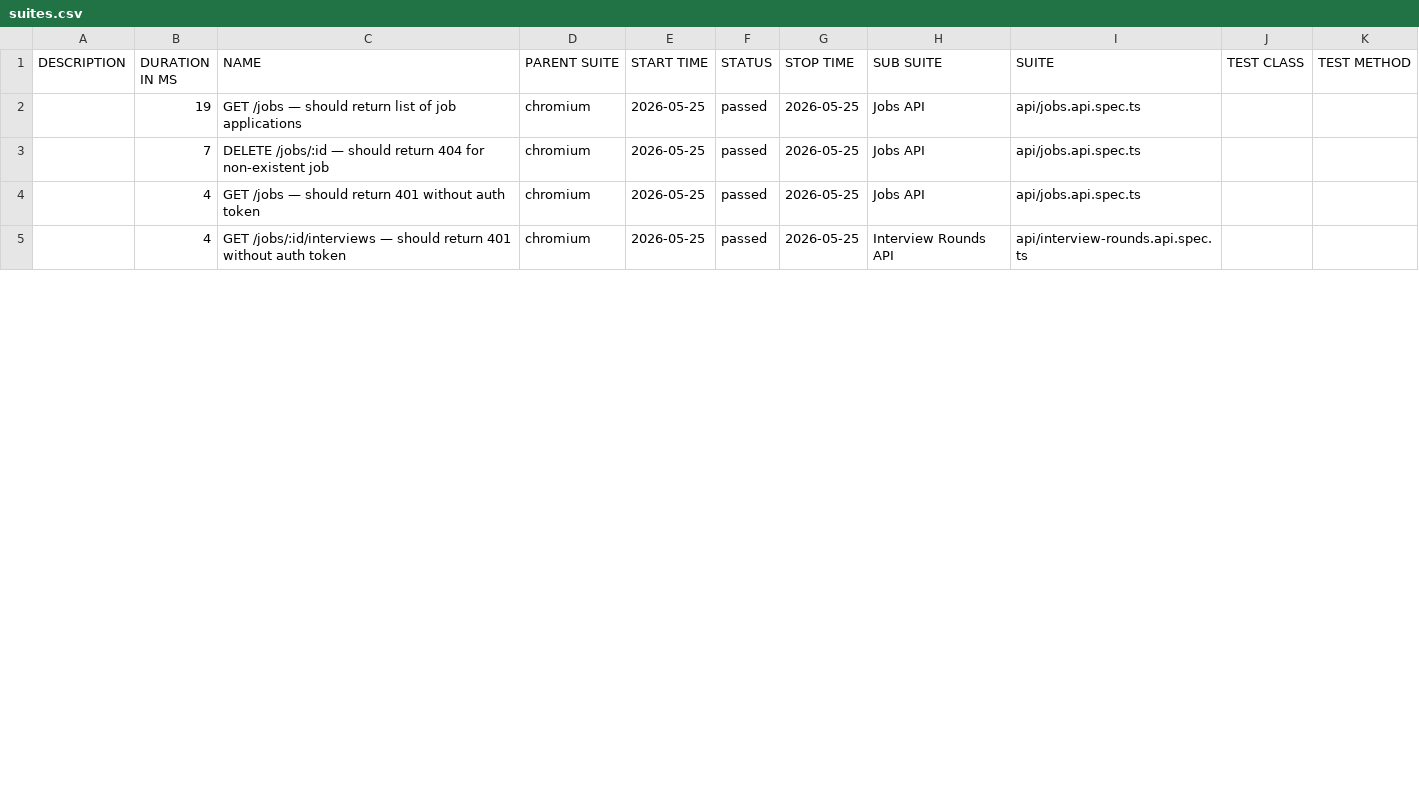
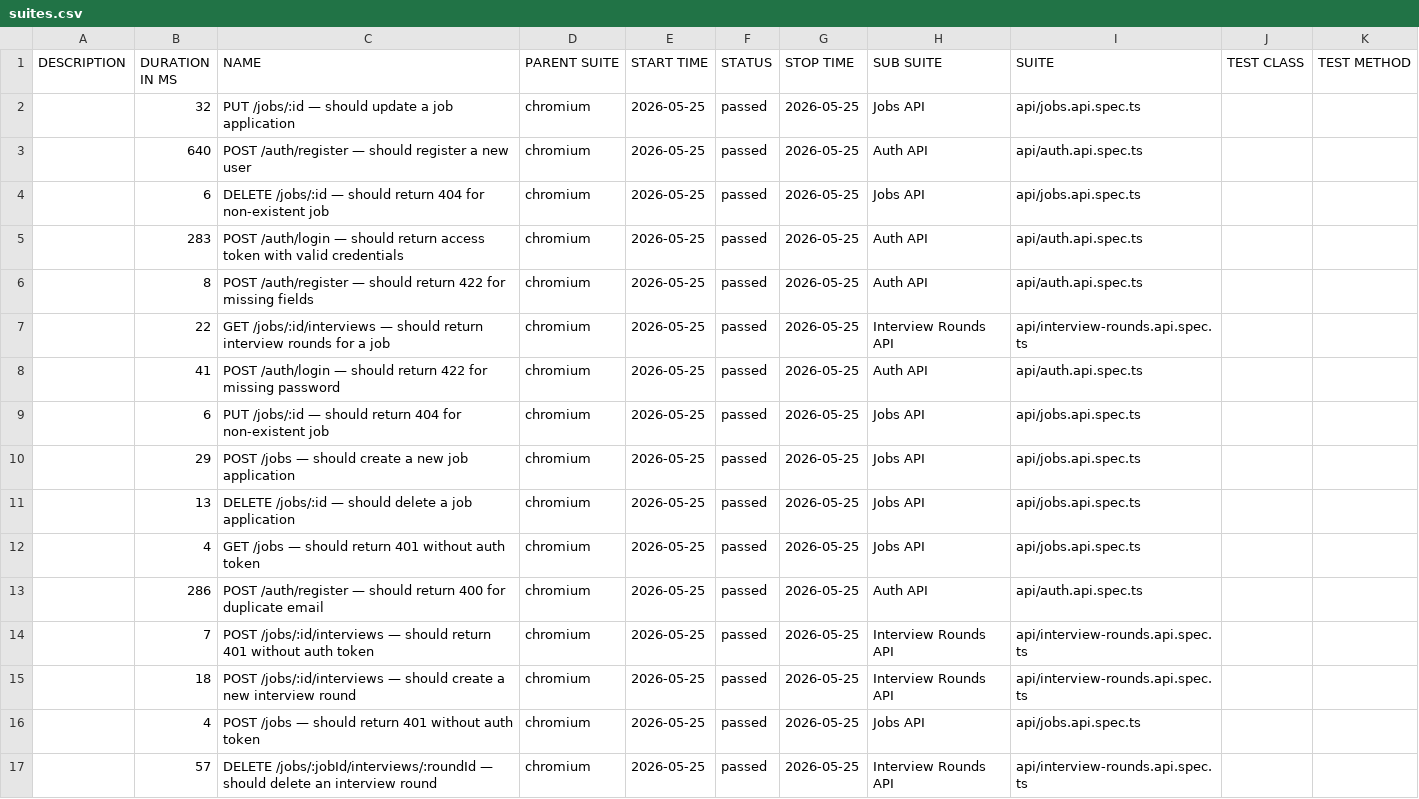
Before and after one commit to QA-Master505/job-tracker-tests, a CSV file: data/suites.csv, drawn as a sheet; only a part is shown; the shorter side is filled out with more unchanged rows; the diff covers the shown part only.

```diff
--- a/data/suites.csv
+++ b/data/suites.csv
@@ -1,4 +1,17 @@
 "DESCRIPTION","DURATION IN MS","NAME","PARENT SUITE","START TIME","STATUS","STOP TIME","SUB SUITE","SUITE","TEST CLASS","TEST METHOD"
-"","19","GET /jobs — should return list of job applications","chromium","2026-05-25","passed","2026-05-25","Jobs API","api/jobs.api.spec.ts","",""
-"","7","DELETE /jobs/:id — should return 404 for non-existent job","chromium","2026-05-25","passed","2026-05-25","Jobs API","api/jobs.api.spec.ts","",""
+"","32","PUT /jobs/:id — should update a job application","chromium","2026-05-25","passed","2026-05-25","Jobs API","api/jobs.api.spec.ts","",""
+"","640","POST /auth/register — should register a new user","chromium","2026-05-25","passed","2026-05-25","Auth API","api/auth.api.spec.ts","",""
+"","6","DELETE /jobs/:id — should return 404 for non-existent job","chromium","2026-05-25","passed","2026-05-25","Jobs API","api/jobs.api.spec.ts","",""
+"","283","POST /auth/login — should return access token with valid credentials","chromium","2026-05-25","passed","2026-05-25","Auth API","api/auth.api.spec.ts","",""
+"","8","POST /auth/register — should return 422 for missing fields","chromium","2026-05-25","passed","2026-05-25","Auth API","api/auth.api.spec.ts","",""
+"","22","GET /jobs/:id/interviews — should return interview rounds for a job","chromium","2026-05-25","passed","2026-05-25","Interview Rounds API","api/interview-rounds.api.spec.ts","",""
+"","41","POST /auth/login — should return 422 for missing password","chromium","2026-05-25","passed","2026-05-25","Auth API","api/auth.api.spec.ts","",""
+"","6","PUT /jobs/:id — should return 404 for non-existent job","chromium","2026-05-25","passed","2026-05-25","Jobs API","api/jobs.api.spec.ts","",""
+"","29","POST /jobs — should create a new job application","chromium","2026-05-25","passed","2026-05-25","Jobs API","api/jobs.api.spec.ts","",""
+"","13","DELETE /jobs/:id — should delete a job application","chromium","2026-05-25","passed","2026-05-25","Jobs API","api/jobs.api.spec.ts","",""
 "","4","GET /jobs — should return 401 without auth token","chromium","2026-05-25","passed","2026-05-25","Jobs API","api/jobs.api.spec.ts","",""
+"","286","POST /auth/register — should return 400 for duplicate email","chromium","2026-05-25","passed","2026-05-25","Auth API","api/auth.api.spec.ts","",""
+"","7","POST /jobs/:id/interviews — should return 401 without auth token","chromium","2026-05-25","passed","2026-05-25","Interview Rounds API","api/interview-rounds.api.spec.ts","",""
+"","18","POST /jobs/:id/interviews — should create a new interview round","chromium","2026-05-25","passed","2026-05-25","Interview Rounds API","api/interview-rounds.api.spec.ts","",""
+"","4","POST /jobs — should return 401 without auth token","chromium","2026-05-25","passed","2026-05-25","Jobs API","api/jobs.api.spec.ts","",""
+"","57","DELETE /jobs/:jobId/interviews/:roundId — should delete an interview round","chromium","2026-05-25","passed","2026-05-25","Interview Rounds API","api/interview-rounds.api.spec.ts","",""
```
Also changed, not shown: 1 added row, 11 removed rows, 1 moved row and 4 edited cells elsewhere in this file, 56 other files.
